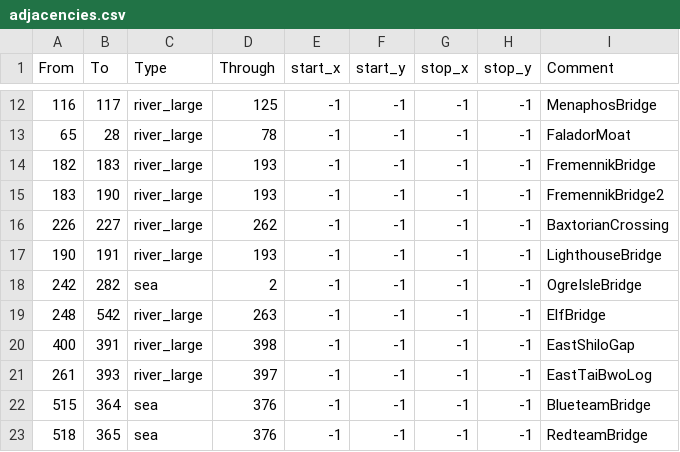
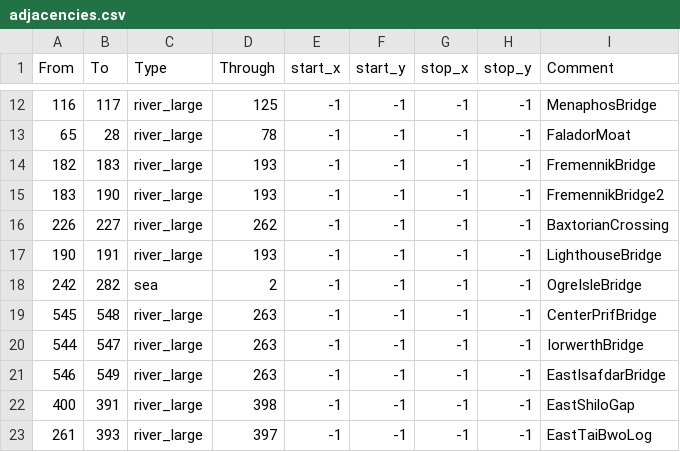
Before and after one commit to Mysticmanx20/RuneKings, a CSV file: map_data/adjacencies.csv, drawn as a sheet; only a part is shown, gaps mark what is left out; the shorter side is filled out with more unchanged rows.

```diff
--- a/map_data/adjacencies.csv
+++ b/map_data/adjacencies.csv
@@ -18,3 +18,5 @@ From;To;Type;Through;start_x;start_y;stop_x;stop_y;Comment
 242;282;sea;2;-1;-1;-1;-1;OgreIsleBridge
-248;542;river_large;263;-1;-1;-1;-1;ElfBridge
+545;548;river_large;263;-1;-1;-1;-1;CenterPrifBridge
+544;547;river_large;263;-1;-1;-1;-1;IorwerthBridge
+546;549;river_large;263;-1;-1;-1;-1;EastIsafdarBridge
 400;391;river_large;398;-1;-1;-1;-1;EastShiloGap
```
Also changed, not shown: map_data/definition.csv, 12 other files.
